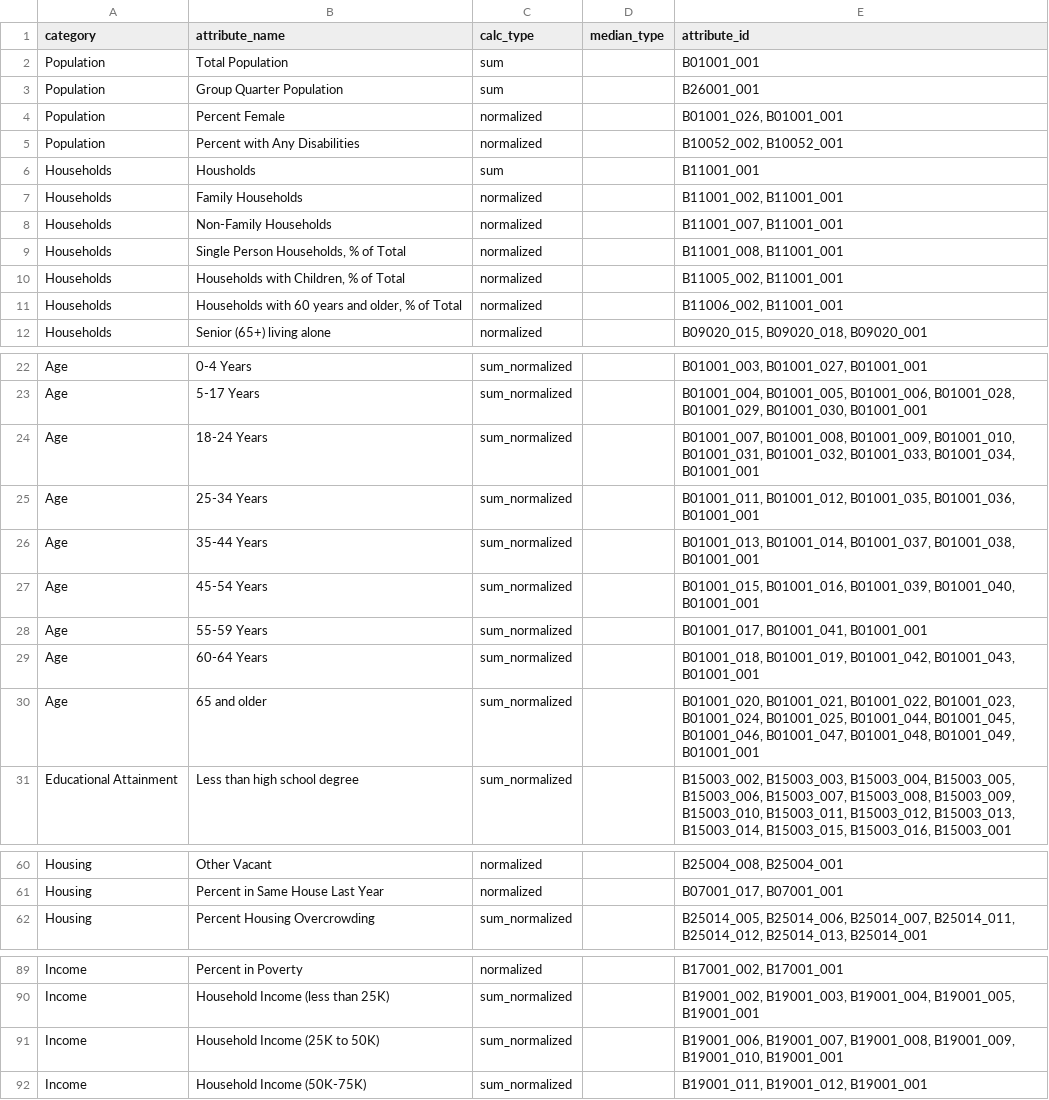
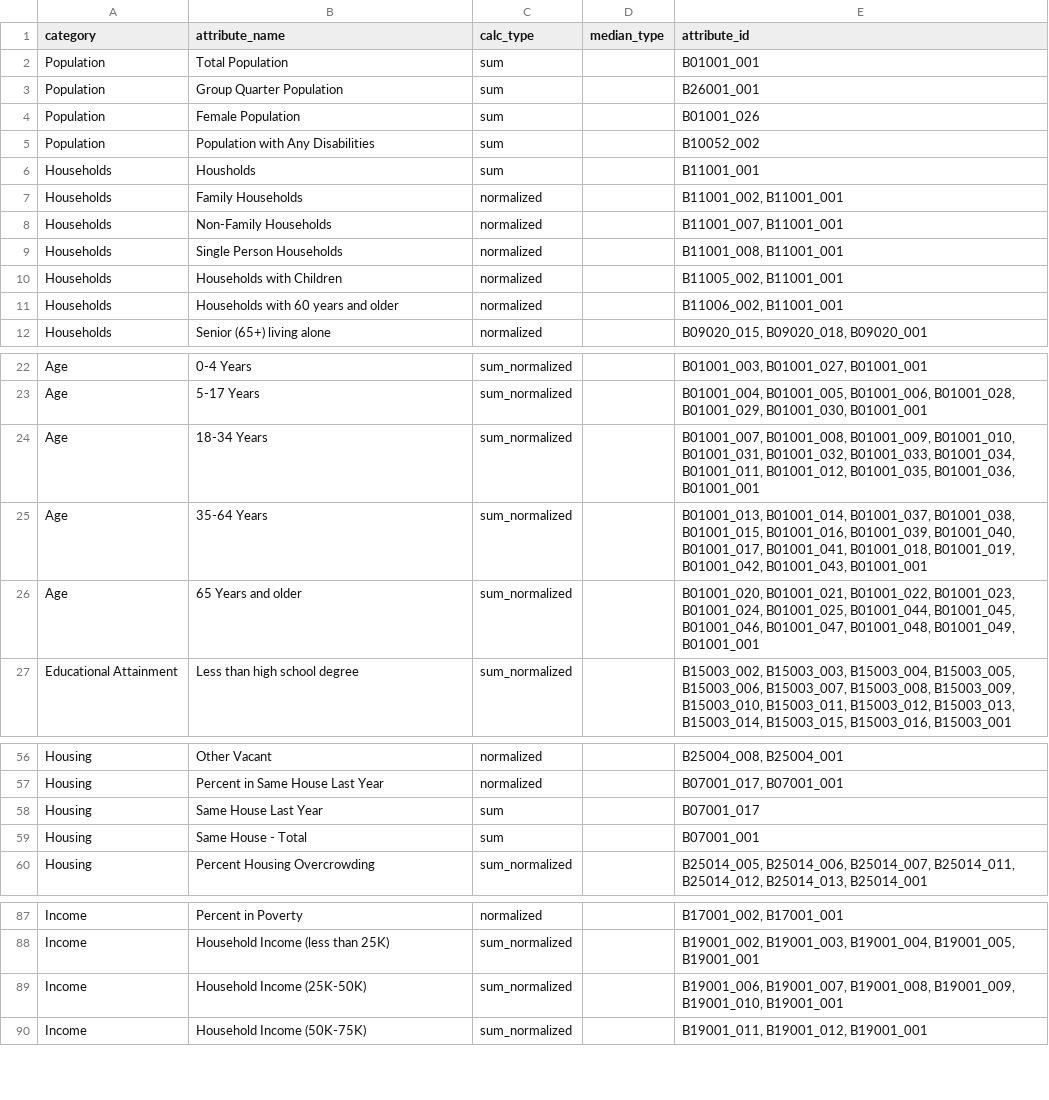
Before and after one commit to sfcpc/san-francisco-neighborhood-profiles, a CSV file: lookup_tables/attribute_lookup.csv, drawn as a sheet; only a part is shown, gaps mark what is left out.

```diff
--- a/lookup_tables/attribute_lookup.csv
+++ b/lookup_tables/attribute_lookup.csv
@@ -3,4 +3,4 @@ Population,Total Population,sum,,B01001_001
 Population,Group Quarter Population,sum,,B26001_001
-Population,Percent Female,normalized,,"B01001_026, B01001_001"
-Population,Percent with Any Disabilities,normalized,,"B10052_002, B10052_001"
+Population,Female Population,sum,,B01001_026
+Population,Population with Any Disabilities,sum,,B10052_002
 Households,Housholds,sum,,B11001_001
@@ -8,5 +8,5 @@ Households,Family Households,normalized,,"B11001_002, B11001_001"
 Households,Non-Family Households,normalized,,"B11001_007, B11001_001"
-Households,"Single Person Households, % of Total",normalized,,"B11001_008, B11001_001"
-Households,"Households with Children, % of Total",normalized,,"B11005_002, B11001_001"
-Households,"Households with 60 years and older, % of Total",normalized,,"B11006_002, B11001_001"
+Households,Single Person Households,normalized,,"B11001_008, B11001_001"
+Households,Households with Children,normalized,,"B11005_002, B11001_001"
+Households,Households with 60 years and older,normalized,,"B11006_002, B11001_001"
 Households,Senior (65+) living alone,normalized,,"B09020_015, B09020_018, B09020_001"
@@ -23,9 +23,5 @@ Age,0-4 Years,sum_normalized,,"B01001_003, B01001_027, B01001_001"
 Age,5-17 Years,sum_normalized,,"B01001_004, B01001_005, B01001_006, B01001_028, B01001_029, B01001_030, B01001_001"
-Age,18-24 Years,sum_normalized,,"B01001_007, B01001_008, B01001_009, B01001_010, B01001_031, B01001_032, B01001_033, B01001_034, B01001_001"
-Age,25-34 Years,sum_normalized,,"B01001_011, B01001_012, B01001_035, B01001_036, B01001_001"
-Age,35-44 Years,sum_normalized,,"B01001_013, B01001_014, B01001_037, B01001_038, B01001_001"
-Age,45-54 Years,sum_normalized,,"B01001_015, B01001_016, B01001_039, B01001_040, B01001_001"
-Age,55-59 Years,sum_normalized,,"B01001_017, B01001_041, B01001_001"
-Age,60-64 Years,sum_normalized,,"B01001_018, B01001_019, B01001_042, B01001_043, B01001_001"
-Age,65 and older ,sum_normalized,,"B01001_020, B01001_021, B01001_022, B01001_023, B01001_024, B01001_025, B01001_044, B01001_045, B01001_046, B01001_047, B01001_048, B01001_049, B01001_001"
+Age,18-34 Years,sum_normalized,,"B01001_007, B01001_008, B01001_009, B01001_010, B01001_031, B01001_032, B01001_033, B01001_034, B01001_011, B01001_012, B01001_035, B01001_036, B01001_001"
+Age,35-64 Years,sum_normalized,,"B01001_013, B01001_014, B01001_037, B01001_038, B01001_015, B01001_016, B01001_039, B01001_040, B01001_017, B01001_041, B01001_018, B01001_019, B01001_042, B01001_043, B01001_001"
+Age,65 Years and older ,sum_normalized,,"B01001_020, B01001_021, B01001_022, B01001_023, B01001_024, B01001_025, B01001_044, B01001_045, B01001_046, B01001_047, B01001_048, B01001_049, B01001_001"
 Educational Attainment,Less than high school degree,sum_normalized,,"B15003_002, B15003_003, B15003_004, B15003_005, B15003_006, B15003_007, B15003_008, B15003_009, B15003_010, B15003_011, B15003_012, B15003_013, B15003_014, B15003_015, B15003_016, B15003_001"
@@ -61,2 +57,4 @@ Housing,Other Vacant,normalized,,"B25004_008, B25004_001"
 Housing,Percent in Same House Last Year,normalized,,"B07001_017, B07001_001"
+Housing,Same House Last Year,sum,,B07001_017
+Housing,Same House - Total,sum,,B07001_001
 Housing,Percent Housing Overcrowding,sum_normalized,,"B25014_005, B25014_006, B25014_007, B25014_011, B25014_012, B25014_013, B25014_001"
@@ -90,3 +88,3 @@ Income,Percent in Poverty,normalized,,"B17001_002, B17001_001"
 Income,Household Income (less than 25K),sum_normalized,,"B19001_002, B19001_003, B19001_004, B19001_005, B19001_001"
-Income,Household Income (25K to 50K),sum_normalized,,"B19001_006, B19001_007, B19001_008, B19001_009, B19001_010, B19001_001"
+Income,Household Income (25K-50K),sum_normalized,,"B19001_006, B19001_007, B19001_008, B19001_009, B19001_010, B19001_001"
 Income,Household Income (50K-75K),sum_normalized,,"B19001_011, B19001_012, B19001_001"
```
Also changed, not shown: lookup_tables/attribute_lookup_past.csv, lookup_tables/html_table_lookup.csv, 38 other files.
